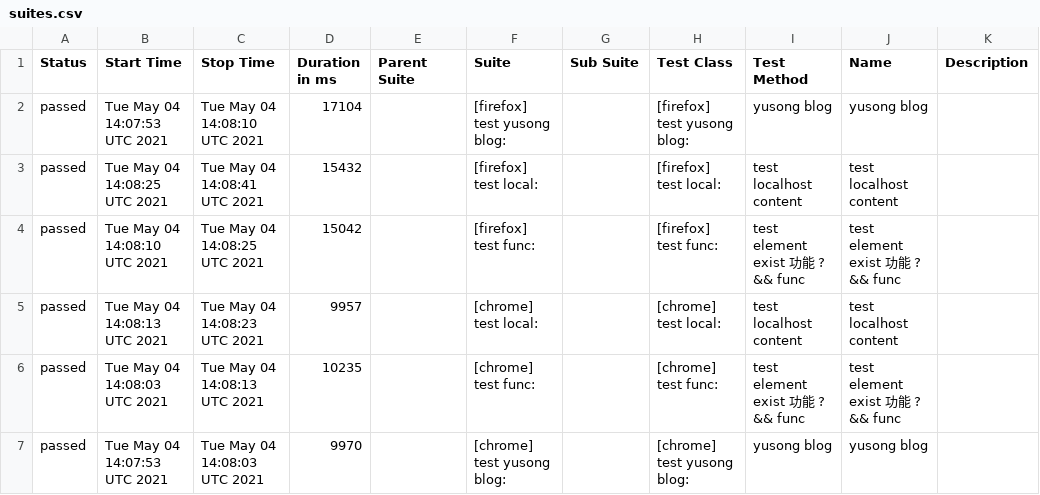
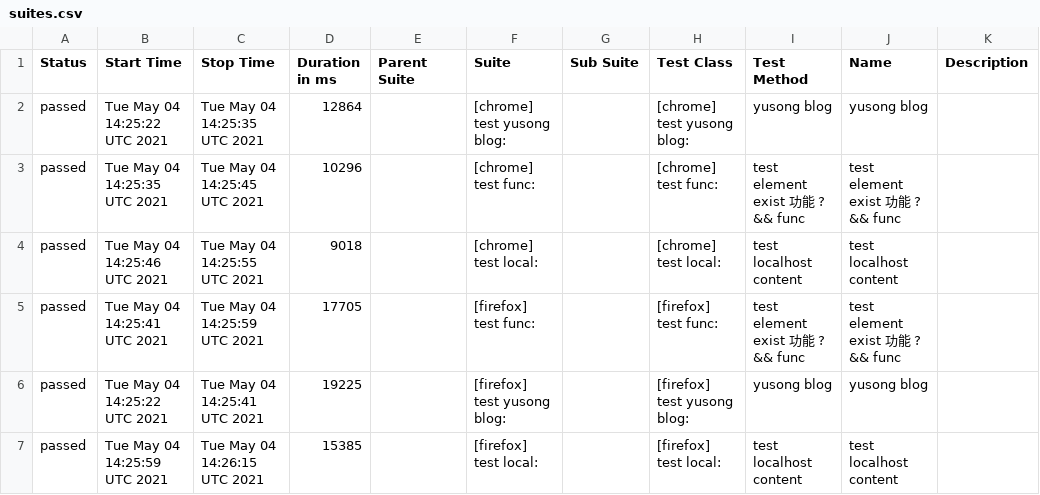
Before and after one commit to sky172839465/integration-example, a CSV file: data/suites.csv, drawn as a sheet.

```diff
--- a/data/suites.csv
+++ b/data/suites.csv
@@ -1,7 +1,7 @@
 "Status","Start Time","Stop Time","Duration in ms","Parent Suite","Suite","Sub Suite","Test Class","Test Method","Name","Description"
-"passed","Tue May 04 14:07:53 UTC 2021","Tue May 04 14:08:10 UTC 2021","17104","","[firefox] test yusong blog:","","[firefox] test yusong blog:","yusong blog","yusong blog",""
-"passed","Tue May 04 14:08:25 UTC 2021","Tue May 04 14:08:41 UTC 2021","15432","","[firefox] test local:","","[firefox] test local:","test localhost content","test localhost content",""
-"passed","Tue May 04 14:08:10 UTC 2021","Tue May 04 14:08:25 UTC 2021","15042","","[firefox] test func:","","[firefox] test func:","test element exist 功能 ? && func","test element exist 功能 ? && func",""
-"passed","Tue May 04 14:08:13 UTC 2021","Tue May 04 14:08:23 UTC 2021","9957","","[chrome] test local:","","[chrome] test local:","test localhost content","test localhost content",""
-"passed","Tue May 04 14:08:03 UTC 2021","Tue May 04 14:08:13 UTC 2021","10235","","[chrome] test func:","","[chrome] test func:","test element exist 功能 ? && func","test element exist 功能 ? && func",""
-"passed","Tue May 04 14:07:53 UTC 2021","Tue May 04 14:08:03 UTC 2021","9970","","[chrome] test yusong blog:","","[chrome] test yusong blog:","yusong blog","yusong blog",""
+"passed","Tue May 04 14:25:22 UTC 2021","Tue May 04 14:25:35 UTC 2021","12864","","[chrome] test yusong blog:","","[chrome] test yusong blog:","yusong blog","yusong blog",""
+"passed","Tue May 04 14:25:35 UTC 2021","Tue May 04 14:25:45 UTC 2021","10296","","[chrome] test func:","","[chrome] test func:","test element exist 功能 ? && func","test element exist 功能 ? && func",""
+"passed","Tue May 04 14:25:46 UTC 2021","Tue May 04 14:25:55 UTC 2021","9018","","[chrome] test local:","","[chrome] test local:","test localhost content","test localhost content",""
+"passed","Tue May 04 14:25:41 UTC 2021","Tue May 04 14:25:59 UTC 2021","17705","","[firefox] test func:","","[firefox] test func:","test element exist 功能 ? && func","test element exist 功能 ? && func",""
+"passed","Tue May 04 14:25:22 UTC 2021","Tue May 04 14:25:41 UTC 2021","19225","","[firefox] test yusong blog:","","[firefox] test yusong blog:","yusong blog","yusong blog",""
+"passed","Tue May 04 14:25:59 UTC 2021","Tue May 04 14:26:15 UTC 2021","15385","","[firefox] test local:","","[firefox] test local:","test localhost content","test localhost content",""
```
Also changed, not shown: 32 other files.
